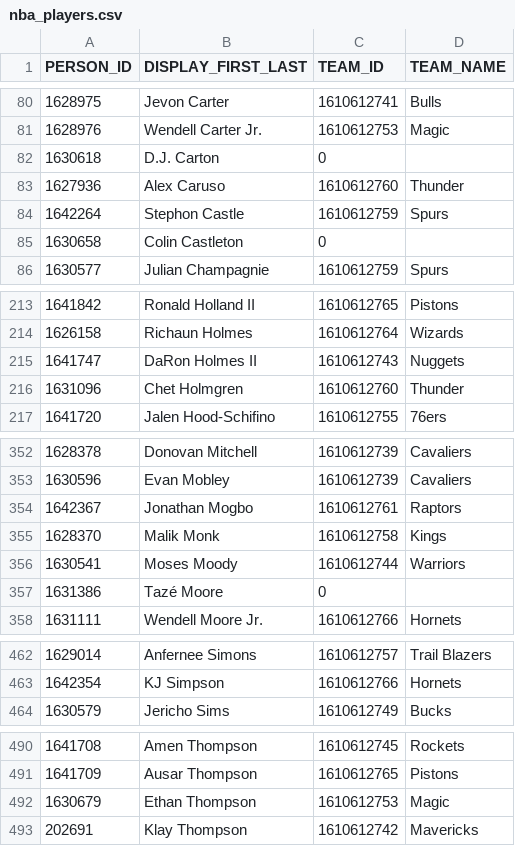
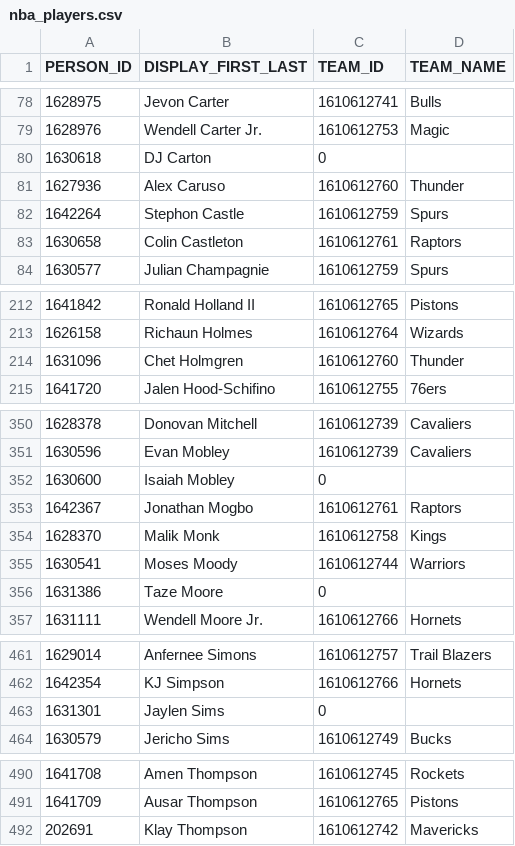
Before and after one commit to carl2727/fantasy_nba, a CSV file: nba_project/data/nba_players.csv, drawn as a sheet; only a part is shown, gaps mark what is left out; the diff covers the shown part only.

```diff
--- a/nba_project/data/nba_players.csv
+++ b/nba_project/data/nba_players.csv
@@ -81,6 +79,6 @@ PERSON_ID,DISPLAY_FIRST_LAST,TEAM_ID,TEAM_NAME
 1628976,Wendell Carter Jr.,1610612753,Magic
-1630618,D.J. Carton,0,
+1630618,DJ Carton,0,
 1627936,Alex Caruso,1610612760,Thunder
 1642264,Stephon Castle,1610612759,Spurs
-1630658,Colin Castleton,0,
+1630658,Colin Castleton,1610612761,Raptors
 1630577,Julian Champagnie,1610612759,Spurs
@@ -214,3 +213,2 @@ PERSON_ID,DISPLAY_FIRST_LAST,TEAM_ID,TEAM_NAME
 1626158,Richaun Holmes,1610612764,Wizards
-1641747,DaRon Holmes II,1610612743,Nuggets
 1631096,Chet Holmgren,1610612760,Thunder
@@ -353,2 +351,3 @@ PERSON_ID,DISPLAY_FIRST_LAST,TEAM_ID,TEAM_NAME
 1630596,Evan Mobley,1610612739,Cavaliers
+1630600,Isaiah Mobley,0,
 1642367,Jonathan Mogbo,1610612761,Raptors
@@ -356,3 +355,3 @@ PERSON_ID,DISPLAY_FIRST_LAST,TEAM_ID,TEAM_NAME
 1630541,Moses Moody,1610612744,Warriors
-1631386,Tazé Moore,0,
+1631386,Taze Moore,0,
 1631111,Wendell Moore Jr.,1610612766,Hornets
@@ -463,2 +462,3 @@ PERSON_ID,DISPLAY_FIRST_LAST,TEAM_ID,TEAM_NAME
 1642354,KJ Simpson,1610612766,Hornets
+1631301,Jaylen Sims,0,
 1630579,Jericho Sims,1610612749,Bucks
@@ -491,3 +491,2 @@ PERSON_ID,DISPLAY_FIRST_LAST,TEAM_ID,TEAM_NAME
 1641709,Ausar Thompson,1610612765,Pistons
-1630679,Ethan Thompson,1610612753,Magic
 202691,Klay Thompson,1610612742,Mavericks
```
Also changed, not shown: 1 added row, 3 removed rows and 21 edited cells elsewhere in this file, nba_project/data/weekly_ratings.csv, 12 other files.
